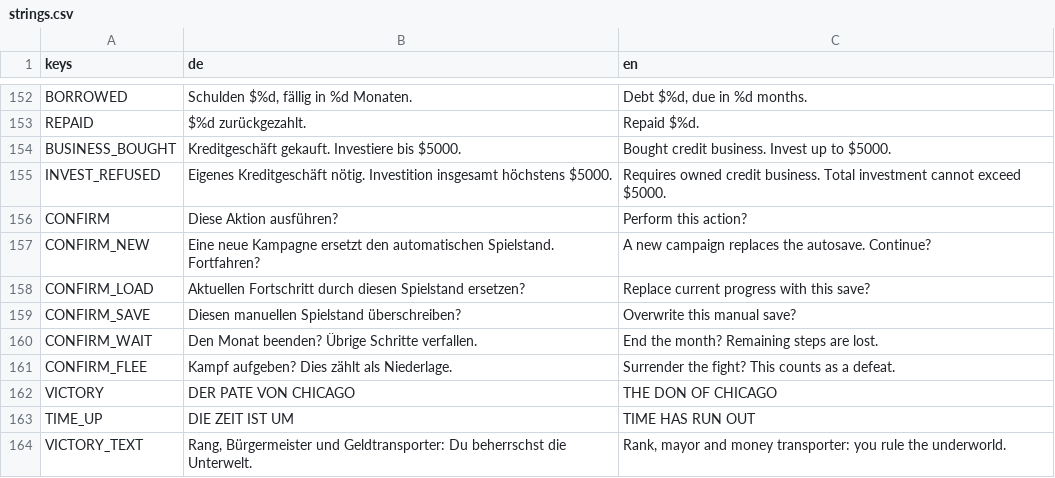
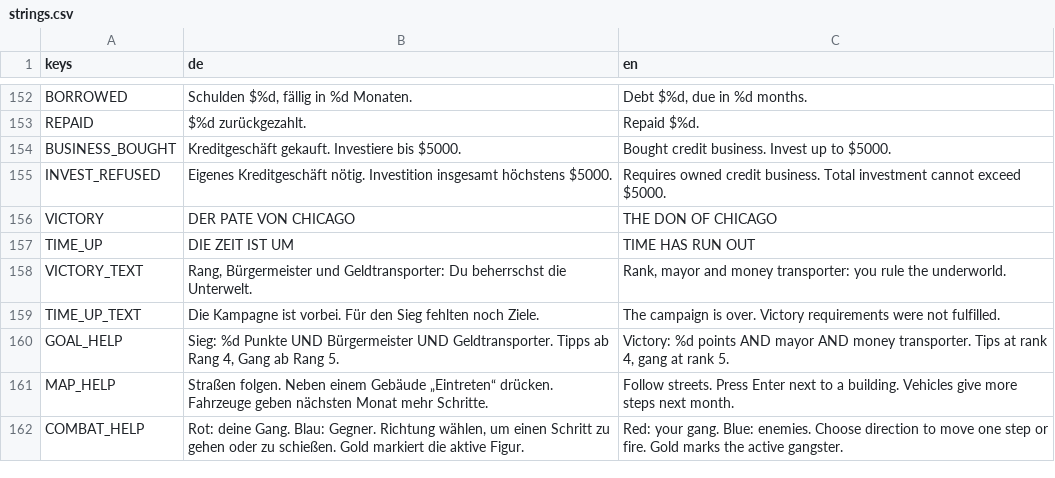
Before and after one commit to thokem74/Mafia1986, a CSV file: localization/strings.csv, drawn as a sheet; only a part is shown, gaps mark what is left out; the shorter side is filled out with more unchanged rows.

Commit message:
Remove all confirmation and tutorial pop-ups

```diff
--- a/localization/strings.csv
+++ b/localization/strings.csv
@@ -155,8 +155,2 @@ BUSINESS_BOUGHT,Kreditgeschäft gekauft. Investiere bis $5000.,Bought credit bus
 INVEST_REFUSED,Eigenes Kreditgeschäft nötig. Investition insgesamt höchstens $5000.,Requires owned credit business. Total investment cannot exceed $5000.
-CONFIRM,Diese Aktion ausführen?,Perform this action?
-CONFIRM_NEW,Eine neue Kampagne ersetzt den automatischen Spielstand. Fortfahren?,A new campaign replaces the autosave. Continue?
-CONFIRM_LOAD,Aktuellen Fortschritt durch diesen Spielstand ersetzen?,Replace current progress with this save?
-CONFIRM_SAVE,Diesen manuellen Spielstand überschreiben?,Overwrite this manual save?
-CONFIRM_WAIT,Den Monat beenden? Übrige Schritte verfallen.,End the month? Remaining steps are lost.
-CONFIRM_FLEE,Kampf aufgeben? Dies zählt als Niederlage.,Surrender the fight? This counts as a defeat.
 VICTORY,DER PATE VON CHICAGO,THE DON OF CHICAGO
```
Also changed, not shown: 12 other files.
